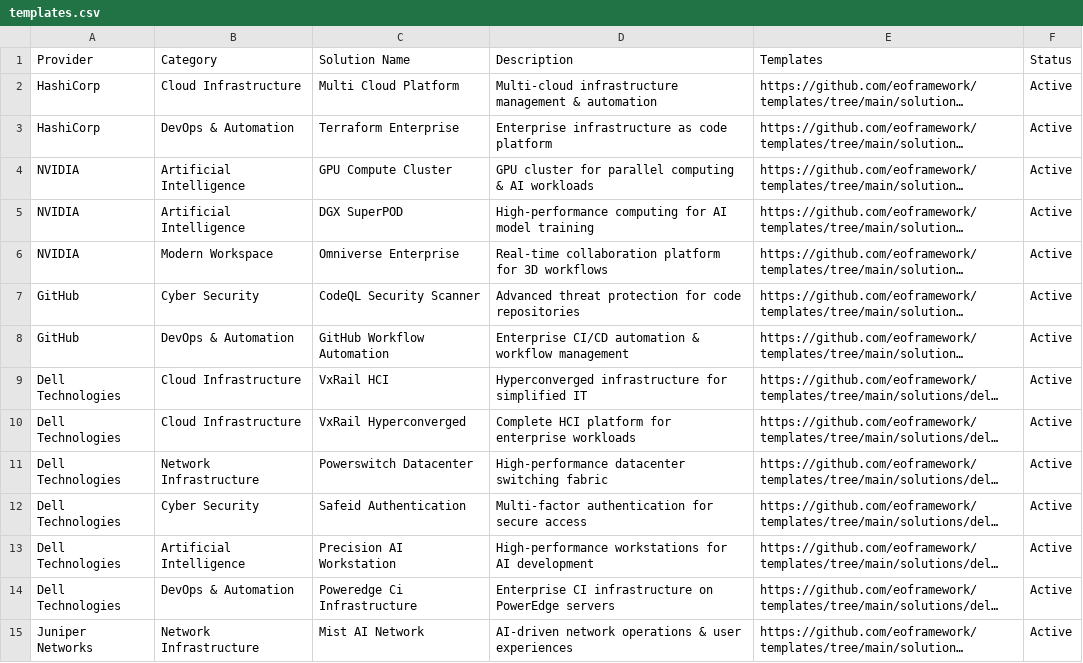
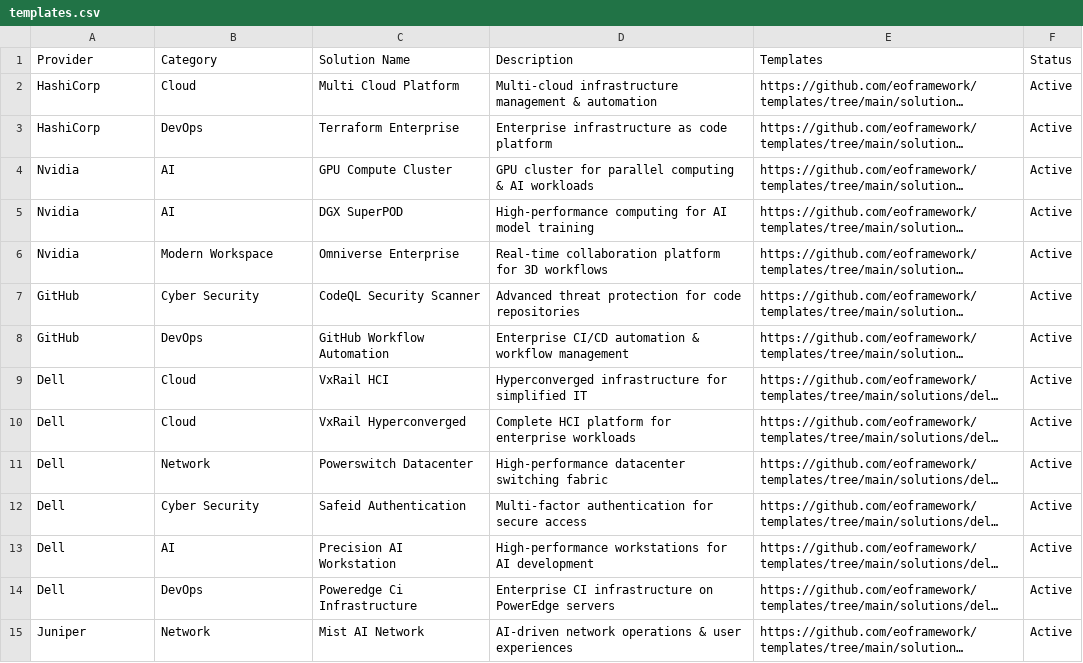
Before and after one commit to eoframework/eof-website, a CSV file: _data/templates.csv, drawn as a sheet; only a part is shown; long unchanged cells end in …; the diff covers the shown part only; the diff names each change by its address in the sheet, - before the commit and + after, or states it on an @@ line.

```diff
--- a/_data/templates.csv
+++ b/_data/templates.csv
-B2 (Category): Cloud Infrastructure
+B2 (Category): Cloud
-B3 (Category): DevOps & Automation
+B3 (Category): DevOps
-A4:A6 (Provider): NVIDIA
+A4:A6 (Provider): Nvidia
-B4:B5 (Category): Artificial Intelligence
+B4:B5 (Category): AI
-B8 (Category): DevOps & Automation
+B8 (Category): DevOps
-A9:A14 (Provider): Dell Technologies
+A9:A14 (Provider): Dell
-B9:B10 (Category): Cloud Infrastructure
+B9:B10 (Category): Cloud
-B11 (Category): Network Infrastructure
+B11 (Category): Network
-B13 (Category): Artificial Intelligence
+B13 (Category): AI
-B14 (Category): DevOps & Automation
+B14 (Category): DevOps
-A15 (Provider): Juniper Networks
+A15 (Provider): Juniper
-B15 (Category): Network Infrastructure
+B15 (Category): Network
```
Also changed, not shown: 31 edited cells elsewhere in this file.
